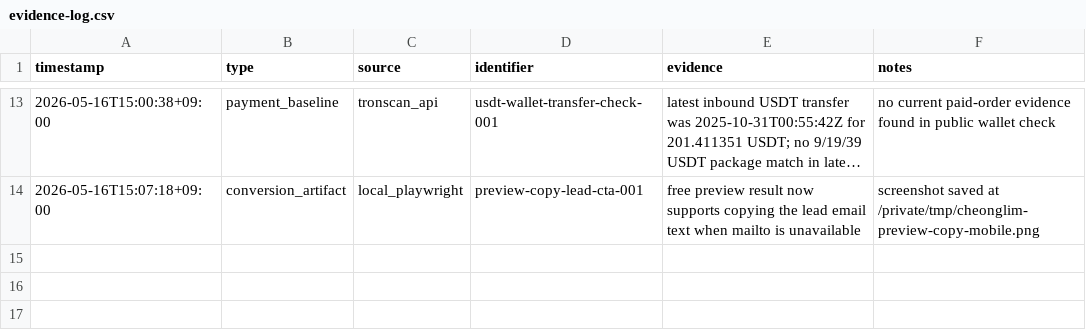
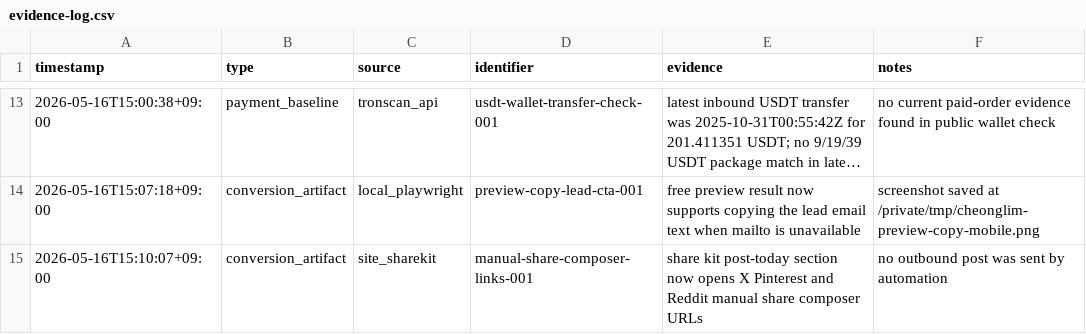
Before and after one commit to holly-sheep/cheonglim-saem-saju, a CSV file: marketing/evidence-log.csv, drawn as a sheet; only a part is shown, gaps mark what is left out; long unchanged cells end in …; the diff names each change by its address in the sheet, - before the commit and + after, or states it on an @@ line.

Commit message:
Add manual share composer links

```diff
--- a/marketing/evidence-log.csv
+++ b/marketing/evidence-log.csv
+row 15: 2026-05-16T15:10:07+09:00 | conversion_artifact | site_sharekit | manual-share-composer-links-001 | share kit post-today section now opens X Pinterest and Reddit manual share composer URLs | no outbound post was sent by automation
```
Also changed, not shown: 1 other file.
